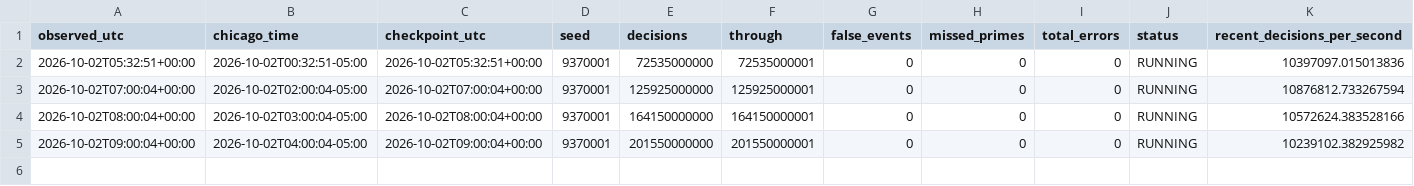
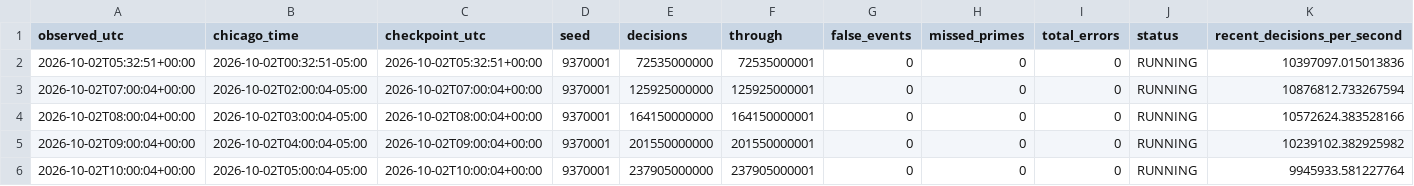
Before and after one commit to iwtbotiwtwot/prime-event, a CSV file: evidence/live/hourly.csv, drawn as a sheet; only a part is shown; rows hold the shown columns only; the diff names each change by its address in the sheet, - before the commit and + after, or states it on an @@ line.

Commit message:
Update hourly prime-event observation 2026-10-02T10:00:00Z

```diff
--- a/evidence/live/hourly.csv
+++ b/evidence/live/hourly.csv
+row 6: 2026-10-02T10:00:04+00:00 | 2026-10-02T05:00:04-05:00 | 2026-10-02T10:00:04+00:00 | 9370001 | 237905000000 | 237905000001 | 0 | 0 | 0 | RUNNING | 9945933.581227764
```
Also changed, not shown: 2 other files.
